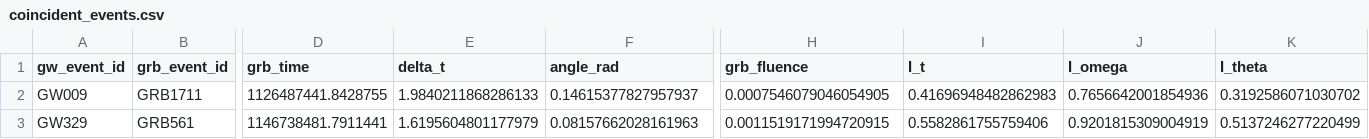
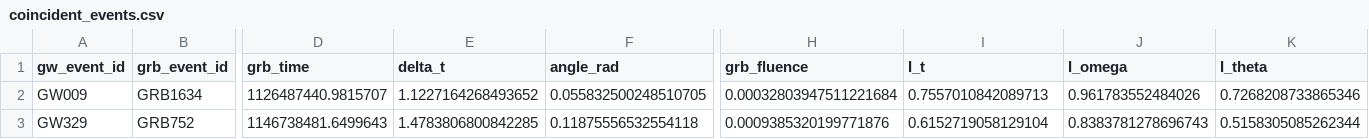
Before and after one commit to jhansth/gw-grb-joint-analysis, a CSV file: data/results/coincident_events.csv, drawn as a sheet; only a part is shown, gaps mark what is left out; the diff covers the shown part only; the diff names each change by its address in the sheet, - before the commit and + after, or states it on an @@ line.

```diff
--- a/data/results/coincident_events.csv
+++ b/data/results/coincident_events.csv
-B2 (grb_event_id): GRB1711
+B2 (grb_event_id): GRB1634
-D2 (grb_time): 1126487441.8428755
+D2 (grb_time): 1126487440.9815707
-E2 (delta_t): 1.9840211868286133
+E2 (delta_t): 1.1227164268493652
-F2 (angle_rad): 0.14615377827957937
+F2 (angle_rad): 0.055832500248510705
-H2 (grb_fluence): 0.0007546079046054905
+H2 (grb_fluence): 0.00032803947511221684
-I2 (I_t): 0.41696948482862983
+I2 (I_t): 0.7557010842089713
-J2 (I_omega): 0.7656642001854936
+J2 (I_omega): 0.961783552484026
-K2 (I_theta): 0.3192586071030702
+K2 (I_theta): 0.7268208733865346
-B3 (grb_event_id): GRB561
+B3 (grb_event_id): GRB752
-D3 (grb_time): 1146738481.7911441
+D3 (grb_time): 1146738481.6499643
-E3 (delta_t): 1.6195604801177979
+E3 (delta_t): 1.4783806800842285
-F3 (angle_rad): 0.08157662028161963
+F3 (angle_rad): 0.11875556532554118
-H3 (grb_fluence): 0.0011519171994720915
+H3 (grb_fluence): 0.0009385320199771876
-I3 (I_t): 0.5582861755759406
+I3 (I_t): 0.6152719058129104
-J3 (I_omega): 0.9201815309004919
+J3 (I_omega): 0.8383781278696743
-K3 (I_theta): 0.5137246277220499
+K3 (I_theta): 0.5158305085262344
```
Also changed, not shown: 18 edited cells elsewhere in this file, data/simulated/grb_triggers.csv, 1 other file.
